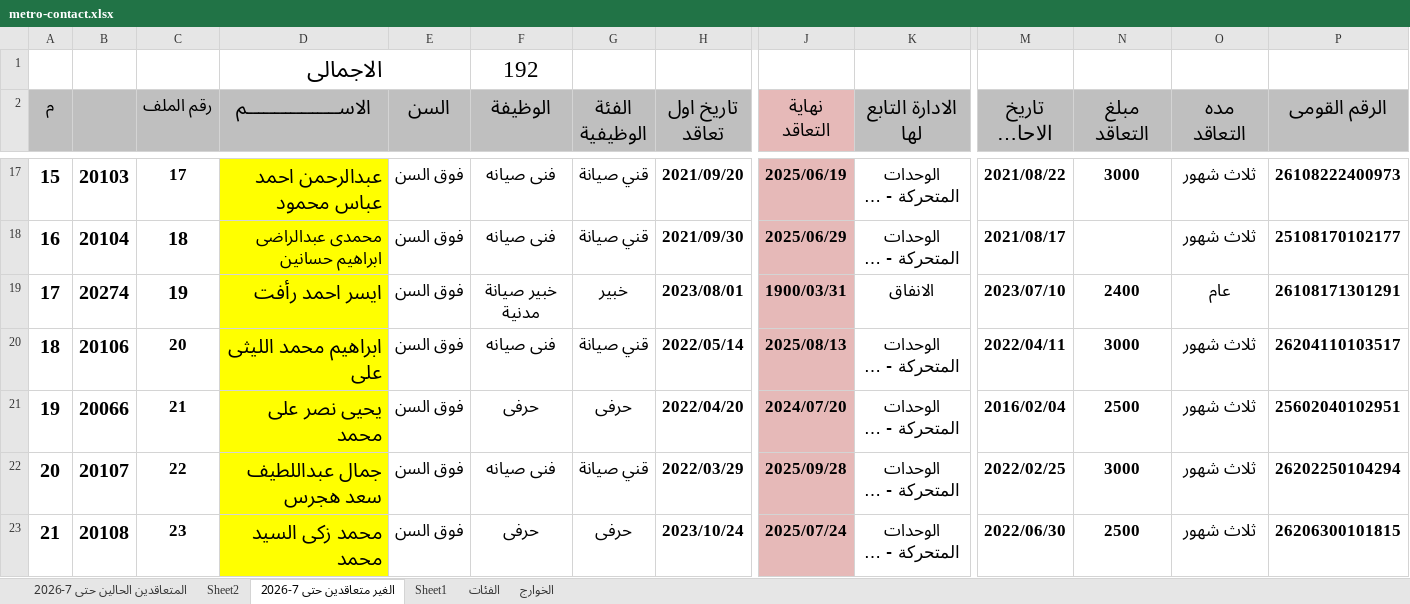
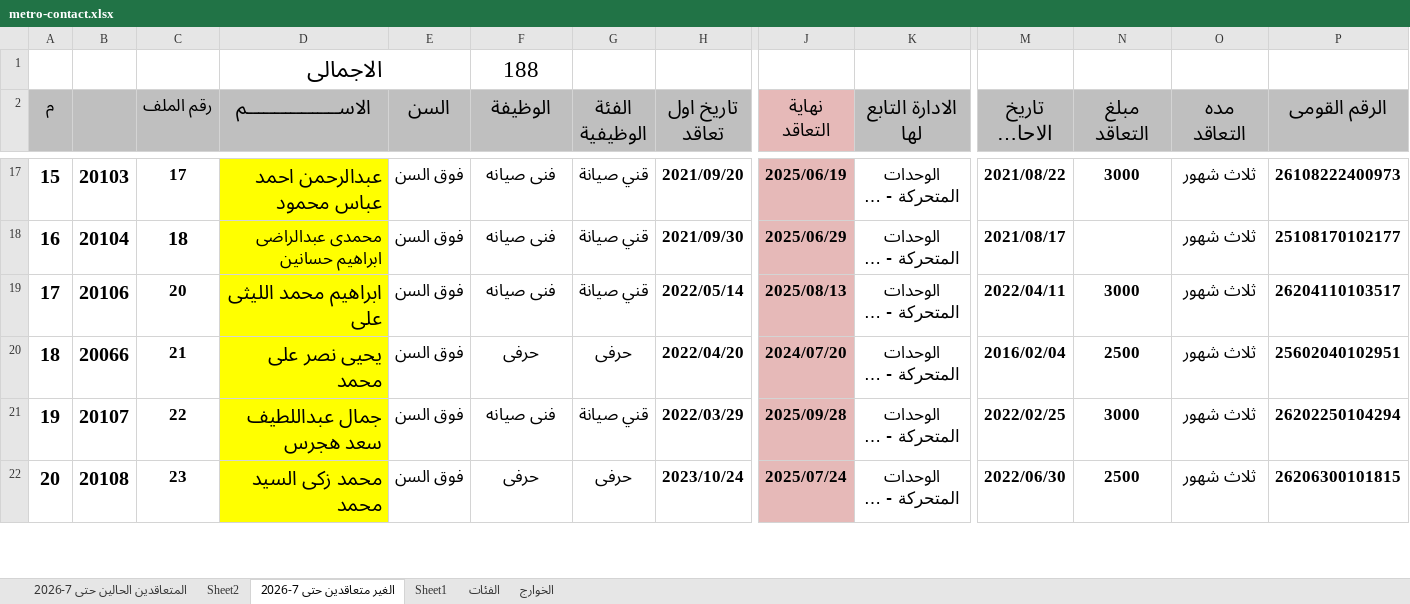
Before and after one commit to alisaeed9x/Metro, an Excel workbook: metro-contact.xlsx, sheet الغير متعاقدين حتى 7-2026, drawn as a sheet; only a part is shown, gaps mark what is left out; long unchanged cells end in …; values as stored, in another font and other column widths than the file's, no borders; removed rows and columns are numbered as before the commit, all else as after; rows hold the shown columns only; the diff covers the shown part only; the diff names each change by its address in the sheet, - before the commit and + after, or states it on an @@ line.

```diff
--- a/metro-contact.xlsx (sheet الغير متعاقدين حتى 7-2026)
+++ b/metro-contact.xlsx (sheet الغير متعاقدين حتى 7-2026)
-F1 (الوظيفة): 192
+F1 (الوظيفة): 188
-row 19: 17 | 20274 | 19 | ايسر احمد رأفت | فوق السن | خبير صيانة مدنية | خبير | 2023/08/01 | 1900/03/31 | الانفاق | 2023/07/10 | 2400 | عام | 26108171301291
@@ column A (م) renumbered between rows 19 and 188 @@
```
Also changed, not shown: 3 removed rows and 18 edited cells elsewhere in this sheet, sheet المتعاقدين الحالين حتى 7-2026.
